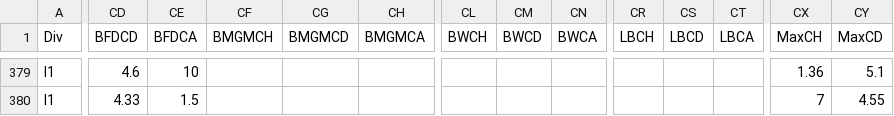
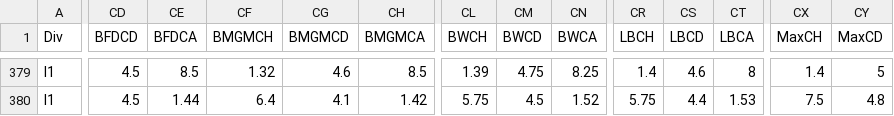
Before and after one commit to Cosimo77/pronostici-calcio-professional, a CSV file: data/I1_2526.csv, drawn as a sheet; only a part is shown, gaps mark what is left out; the diff covers the shown part only; the diff names each change by its address in the sheet, - before the commit and + after, or states it on an @@ line.

```diff
--- a/data/I1_2526.csv
+++ b/data/I1_2526.csv
-CD379 (BFDCD): 4.6
+CD379 (BFDCD): 4.5
-CE379 (BFDCA): 10
+CE379 (BFDCA): 8.5
-CF379 (BMGMCH): (empty)
+CF379 (BMGMCH): 1.32
-CG379 (BMGMCD): (empty)
+CG379 (BMGMCD): 4.6
-CH379 (BMGMCA): (empty)
+CH379 (BMGMCA): 8.5
-CL379 (BWCH): (empty)
+CL379 (BWCH): 1.39
-CM379 (BWCD): (empty)
+CM379 (BWCD): 4.75
-CN379 (BWCA): (empty)
+CN379 (BWCA): 8.25
-CR379 (LBCH): (empty)
+CR379 (LBCH): 1.4
-CS379 (LBCD): (empty)
+CS379 (LBCD): 4.6
-CT379 (LBCA): (empty)
+CT379 (LBCA): 8
-CX379 (MaxCH): 1.36
+CX379 (MaxCH): 1.4
-CY379 (MaxCD): 5.1
+CY379 (MaxCD): 5
-CD380 (BFDCD): 4.33
+CD380 (BFDCD): 4.5
-CE380 (BFDCA): 1.5
+CE380 (BFDCA): 1.44
-CF380 (BMGMCH): (empty)
+CF380 (BMGMCH): 6.4
-CG380 (BMGMCD): (empty)
+CG380 (BMGMCD): 4.1
-CH380 (BMGMCA): (empty)
+CH380 (BMGMCA): 1.42
-CL380 (BWCH): (empty)
+CL380 (BWCH): 5.75
-CM380 (BWCD): (empty)
+CM380 (BWCD): 4.5
-CN380 (BWCA): (empty)
+CN380 (BWCA): 1.52
-CR380 (LBCH): (empty)
+CR380 (LBCH): 5.75
-CS380 (LBCD): (empty)
+CS380 (LBCD): 4.4
-CT380 (LBCA): (empty)
+CT380 (LBCA): 1.53
-CX380 (MaxCH): 7
+CX380 (MaxCH): 7.5
-CY380 (MaxCD): 4.55
+CY380 (MaxCD): 4.8
```
Also changed, not shown: 140 edited cells elsewhere in this file, 1 other file.
